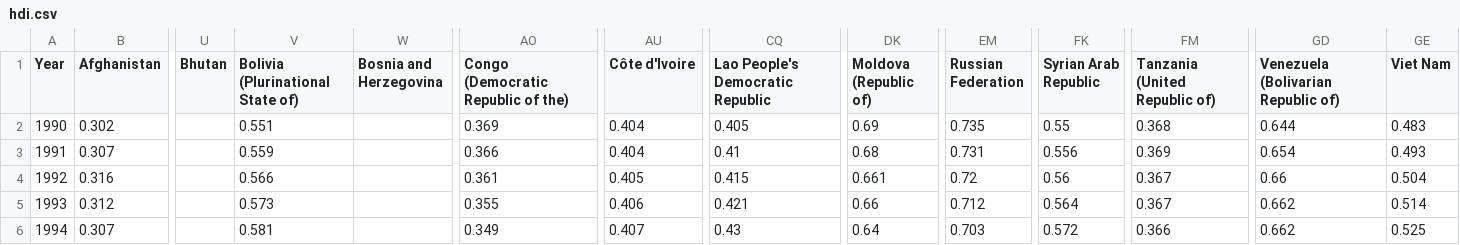
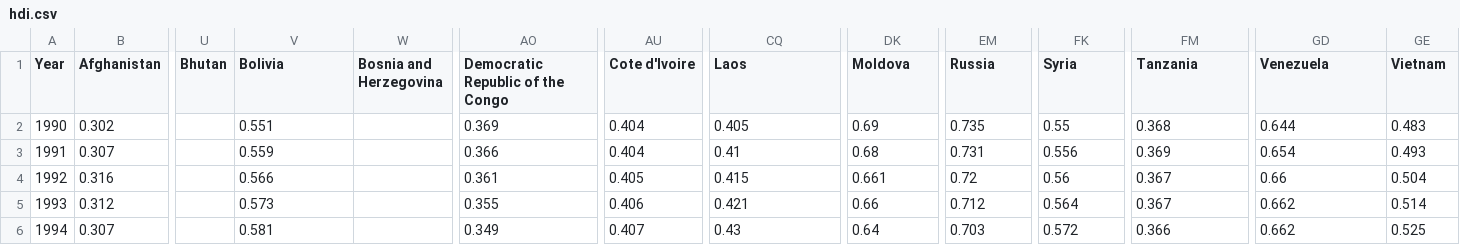
Before and after one commit to thclough/microfinance_ml, a CSV file: data/hdi.csv, drawn as a sheet; only a part is shown, gaps mark what is left out; the diff names each change by its address in the sheet, - before the commit and + after, or states it on an @@ line.

Commit message:
Add files via upload

```diff
--- a/data/hdi.csv
+++ b/data/hdi.csv
-V1: Bolivia (Plurinational State of)
+V1: Bolivia
-AO1: Congo (Democratic Republic of the)
+AO1: Democratic Republic of the Congo
-AU1: Côte d'Ivoire
+AU1: Cote d'Ivoire
-CQ1: Lao People's Democratic Republic
+CQ1: Laos
-DK1: Moldova (Republic of)
+DK1: Moldova
-EM1: Russian Federation
+EM1: Russia
-FK1: Syrian Arab Republic
+FK1: Syria
-FM1: Tanzania (United Republic of)
+FM1: Tanzania
-GD1: Venezuela (Bolivarian Republic of)
+GD1: Venezuela
-GE1: Viet Nam
+GE1: Vietnam
```
